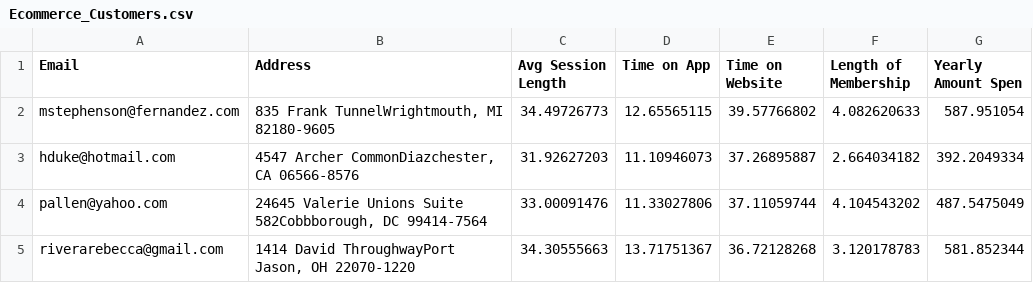
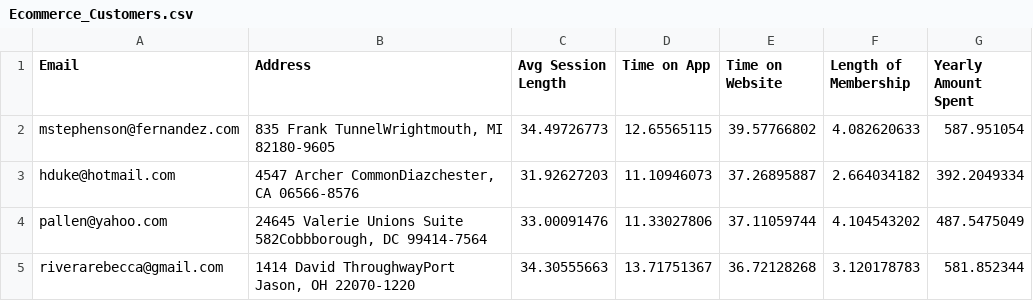
Before and after one commit to tiwarishubham635/Apache-Spark, a CSV file: Ecommerce_Customers.csv, drawn as a sheet; only a part is shown.

Commit message:
Update Ecommerce_Customers.csv

```diff
--- a/Ecommerce_Customers.csv
+++ b/Ecommerce_Customers.csv
@@ -1,2 +1,2 @@
-Email,Address,Avg Session Length,Time on App,Time on Website,Length of Membership,Yearly Amount Spen
+Email,Address,Avg Session Length,Time on App,Time on Website,Length of Membership,Yearly Amount Spent
 mstephenson@fernandez.com,"835 Frank TunnelWrightmouth, MI 82180-9605",34.49726773,12.65565115,39.57766802,4.082620633,587.951054
```
